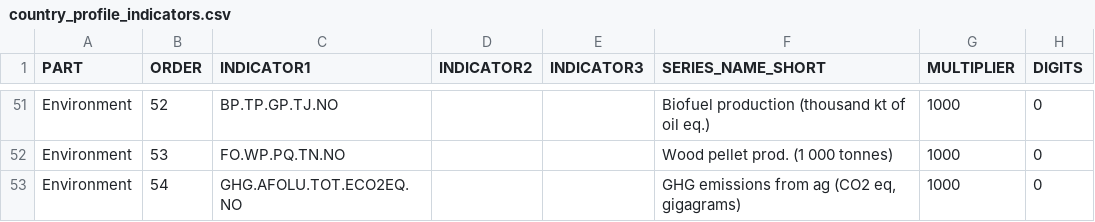
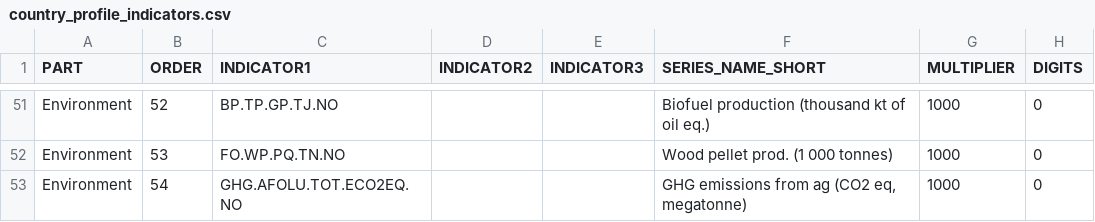
Before and after one commit to muuankarski/GSPB15, a CSV file: dissemination/country_profile_indicators.csv, drawn as a sheet; only a part is shown, gaps mark what is left out.

```diff
--- a/dissemination/country_profile_indicators.csv
+++ b/dissemination/country_profile_indicators.csv
@@ -52,2 +52,2 @@ Environment,52,BP.TP.GP.TJ.NO,,,Biofuel production (thousand kt of oil eq.),1000
 Environment,53,FO.WP.PQ.TN.NO,,,Wood pellet prod. (1 000 tonnes),1000,0
-Environment,54,GHG.AFOLU.TOT.ECO2EQ.NO,,,"GHG emissions from ag (CO2 eq, gigagrams)",1000,0
+Environment,54,GHG.AFOLU.TOT.ECO2EQ.NO,,,"GHG emissions from ag (CO2 eq, megatonne)",1000,0
```
Also changed, not shown: 1 other file.
